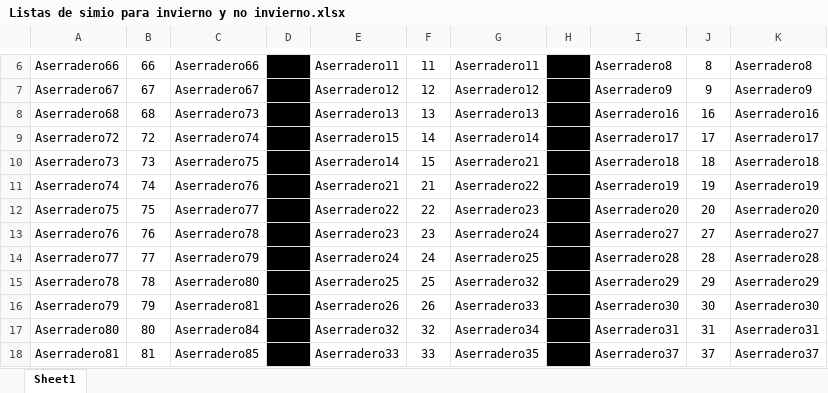
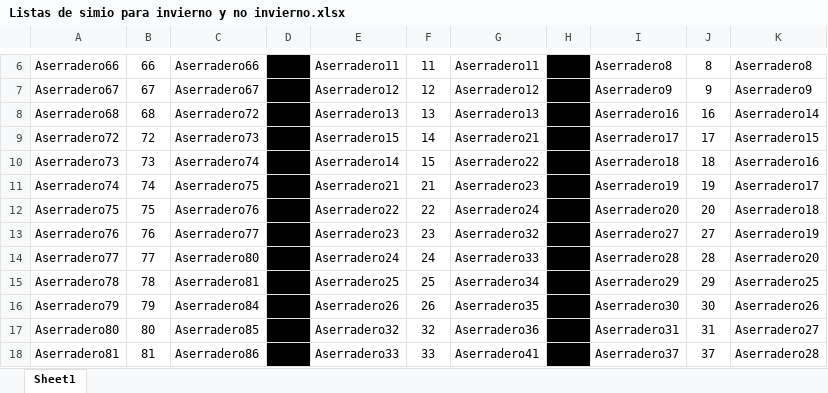
Before and after one commit to iqacevedo/Simio, an Excel workbook: exceles/Listas de simio para invierno y no invierno.xlsx, sheet Sheet1, drawn as a sheet; only a part is shown, gaps mark what is left out; values as stored, in another font and other column widths than the file's, no borders; the diff covers the shown part only; the diff names each change by its address in the sheet, - before the commit and + after, or states it on an @@ line.

```diff
--- a/exceles/Listas de simio para invierno y no invierno.xlsx (sheet Sheet1)
+++ b/exceles/Listas de simio para invierno y no invierno.xlsx (sheet Sheet1)
-C8: Aserradero73
+C8: Aserradero72
-K8: Aserradero16
+K8: Aserradero14
-C9: Aserradero74
+C9: Aserradero73
-G9: Aserradero14
+G9: Aserradero21
-K9: Aserradero17
+K9: Aserradero15
-C10: Aserradero75
+C10: Aserradero74
-G10: Aserradero21
+G10: Aserradero22
-K10: Aserradero18
+K10: Aserradero16
-C11: Aserradero76
+C11: Aserradero75
-G11: Aserradero22
+G11: Aserradero23
-K11: Aserradero19
+K11: Aserradero17
-C12: Aserradero77
+C12: Aserradero76
-G12: Aserradero23
+G12: Aserradero24
-K12: Aserradero20
+K12: Aserradero18
-C13: Aserradero78
+C13: Aserradero77
-G13: Aserradero24
+G13: Aserradero32
-K13: Aserradero27
+K13: Aserradero19
-C14: Aserradero79
+C14: Aserradero80
-G14: Aserradero25
+G14: Aserradero33
-K14: Aserradero28
+K14: Aserradero20
-C15: Aserradero80
+C15: Aserradero81
-G15: Aserradero32
+G15: Aserradero34
-K15: Aserradero29
+K15: Aserradero25
-C16: Aserradero81
+C16: Aserradero84
-G16: Aserradero33
+G16: Aserradero35
-K16: Aserradero30
+K16: Aserradero26
-C17: Aserradero84
+C17: Aserradero85
-G17: Aserradero34
+G17: Aserradero36
-K17: Aserradero31
+K17: Aserradero27
-C18: Aserradero85
+C18: Aserradero86
-G18: Aserradero35
+G18: Aserradero41
-K18: Aserradero37
+K18: Aserradero28
```
Also changed, not shown: 2 added rows, 49 edited cells and cell formats elsewhere in this sheet, exceles/Asignación AMPL.xlsx, 2 other files.
